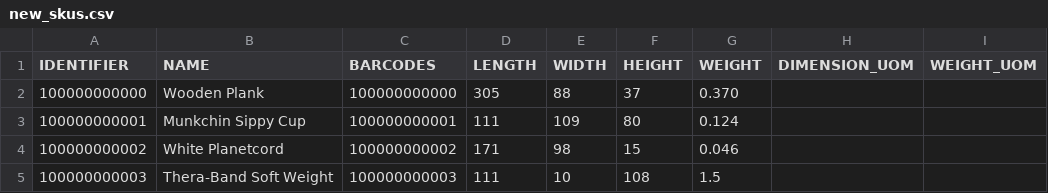
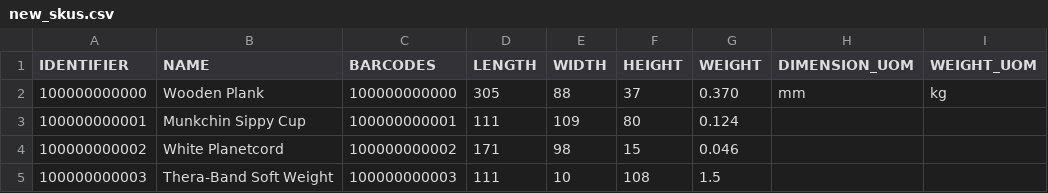
Before and after one commit to tanmayDhasade/sqa_scripts, a CSV file: new_skus.csv, drawn as a sheet; only a part is shown.

Commit message:
Update new_skus.csv

```diff
--- a/new_skus.csv
+++ b/new_skus.csv
@@ -1,3 +1,3 @@
 IDENTIFIER,NAME,BARCODES,LENGTH,WIDTH,HEIGHT,WEIGHT,DIMENSION_UOM,WEIGHT_UOM,
-100000000000,Wooden Plank,100000000000,305,88,37,0.370
+100000000000,Wooden Plank,100000000000,305,88,37,0.370,mm,kg
 100000000001,Munkchin Sippy Cup,100000000001,111,109,80,0.124
```
